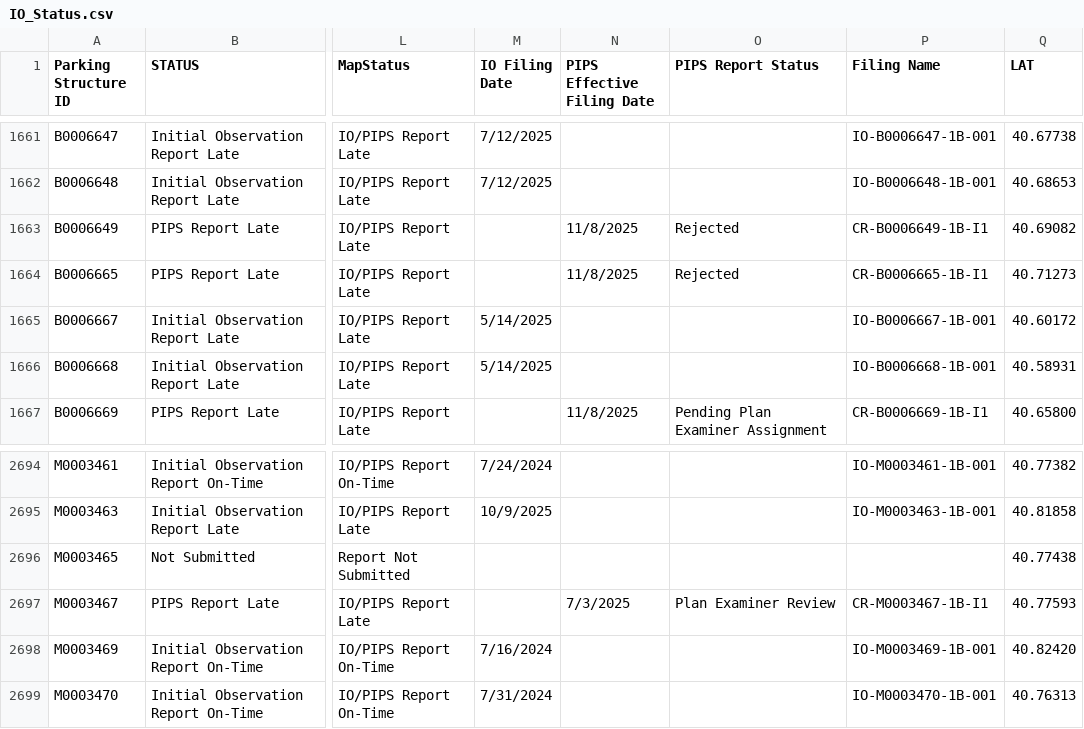
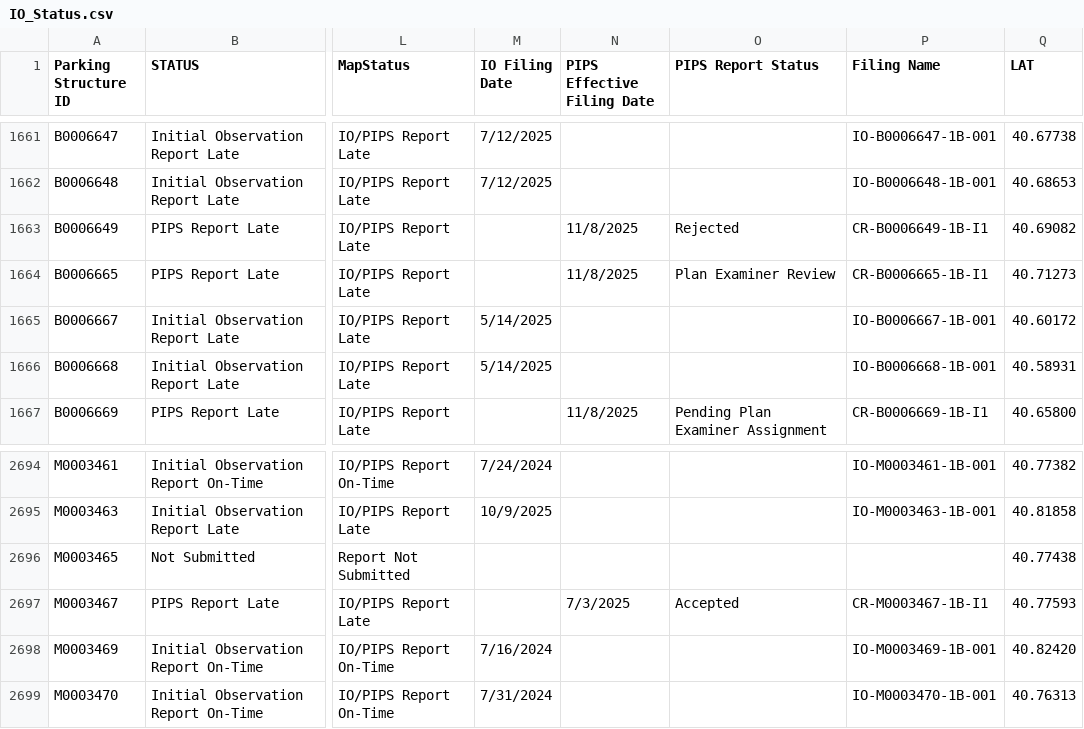
Before and after one commit to NYCDOB/ParkingStructures_InitialObservationReports, a CSV file: data/IO_Status.csv, drawn as a sheet; only a part is shown, gaps mark what is left out; the diff covers the shown part only; the diff names each change by its address in the sheet, - before the commit and + after, or states it on an @@ line.

```diff
--- a/data/IO_Status.csv
+++ b/data/IO_Status.csv
-O1664 (PIPS Report Status): Rejected
+O1664 (PIPS Report Status): Plan Examiner Review
-O2697 (PIPS Report Status): Plan Examiner Review
+O2697 (PIPS Report Status): Accepted
```
Also changed, not shown: 20 edited cells elsewhere in this file.
